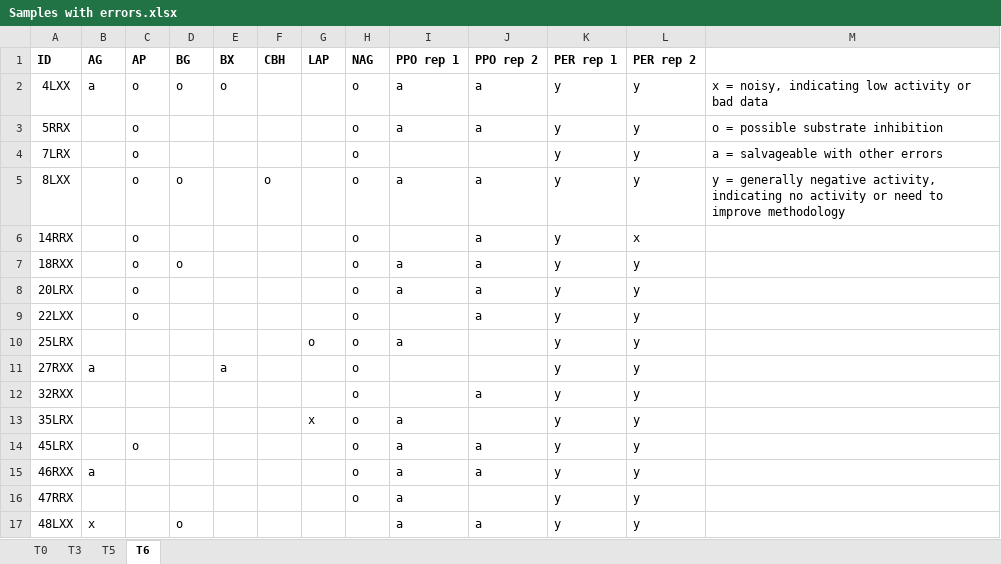
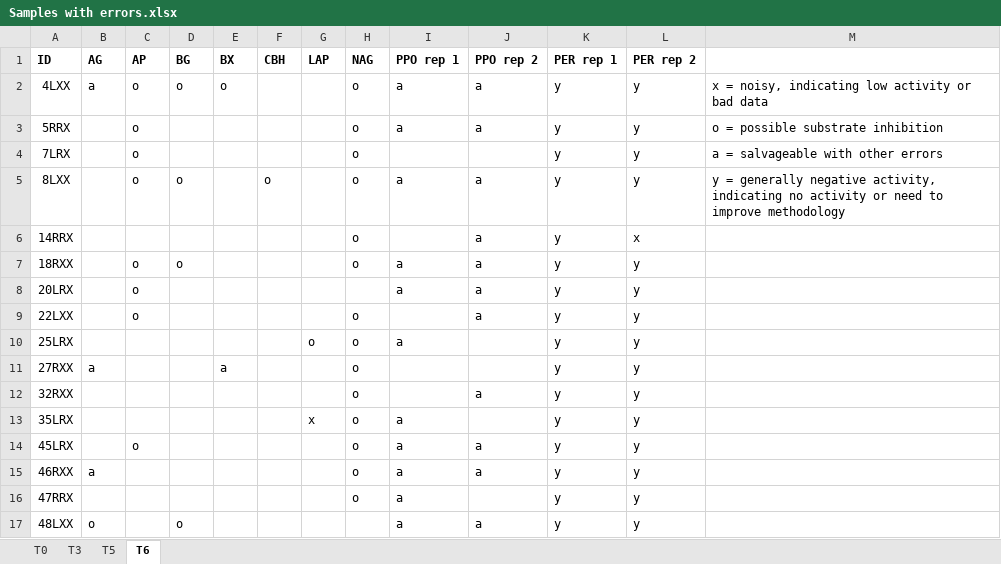
Before and after one commit to briannhan/Microbial-enzyme-activity-in-leaf-litter, an Excel workbook: Unprocessed activity graphs/Samples with errors.xlsx, sheet T6, drawn as a sheet; values as stored, in another font and other column widths than the file's, no borders; the diff names each change by its address in the sheet, - before the commit and + after, or states it on an @@ line.

Commit message:
Obtained T6 parameters and exported parameters and cleaned activity data as new Excel files
I cleaned and obtained T6 parameters as well as graphed T6 activity. With that done, I have obtained parameters for all time points as well as cleaned all enzyme activity. Hooray!

I exported the cleaned enzyme activity and parameter values as separate Excel files. Now, time to start doing statistical analyses.

```diff
--- a/Unprocessed activity graphs/Samples with errors.xlsx (sheet T6)
+++ b/Unprocessed activity graphs/Samples with errors.xlsx (sheet T6)
-C6 (AP): o
+C6 (AP): (empty)
-H8 (NAG): o
+H8 (NAG): (empty)
-B17 (AG): x
+B17 (AG): o
```
Also changed, not shown: 35 other files.
